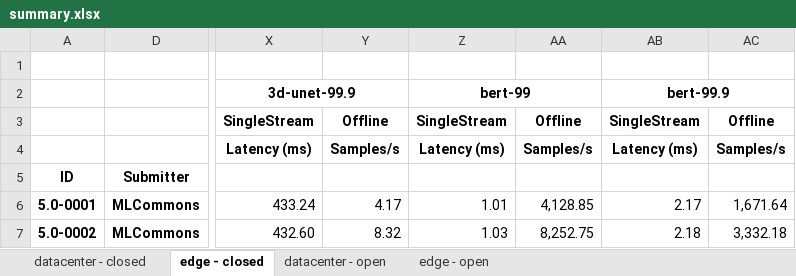
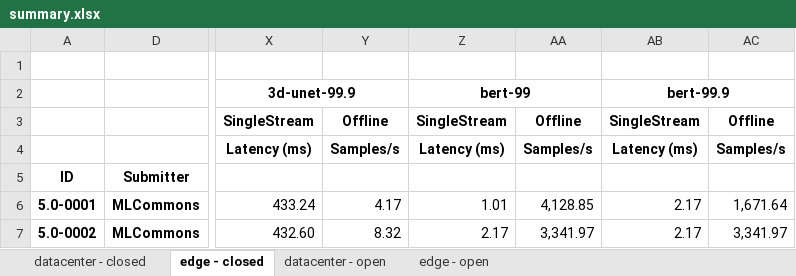
Before and after one commit to mlcommons/mlperf_inference_unofficial_submissions_v5.0, an Excel workbook: summary.xlsx, sheet edge - closed, drawn as a sheet; only a part is shown, gaps mark what is left out; values as stored, in another font and other column widths than the file's, no borders; conditional formats not drawn; the diff names each change by its address in the sheet, - before the commit and + after, or states it on an @@ line.

Commit message:
Updated results summary [skip ci]

```diff
--- a/summary.xlsx (sheet edge - closed)
+++ b/summary.xlsx (sheet edge - closed)
-Z7: 1.03
+Z7: 2.17
-AA7: 8,252.75
+AA7: 3,341.97
-AB7: 2.18
+AB7: 2.17
-AC7: 3,332.18
+AC7: 3,341.97
```
Also changed, not shown: 4 other files.
